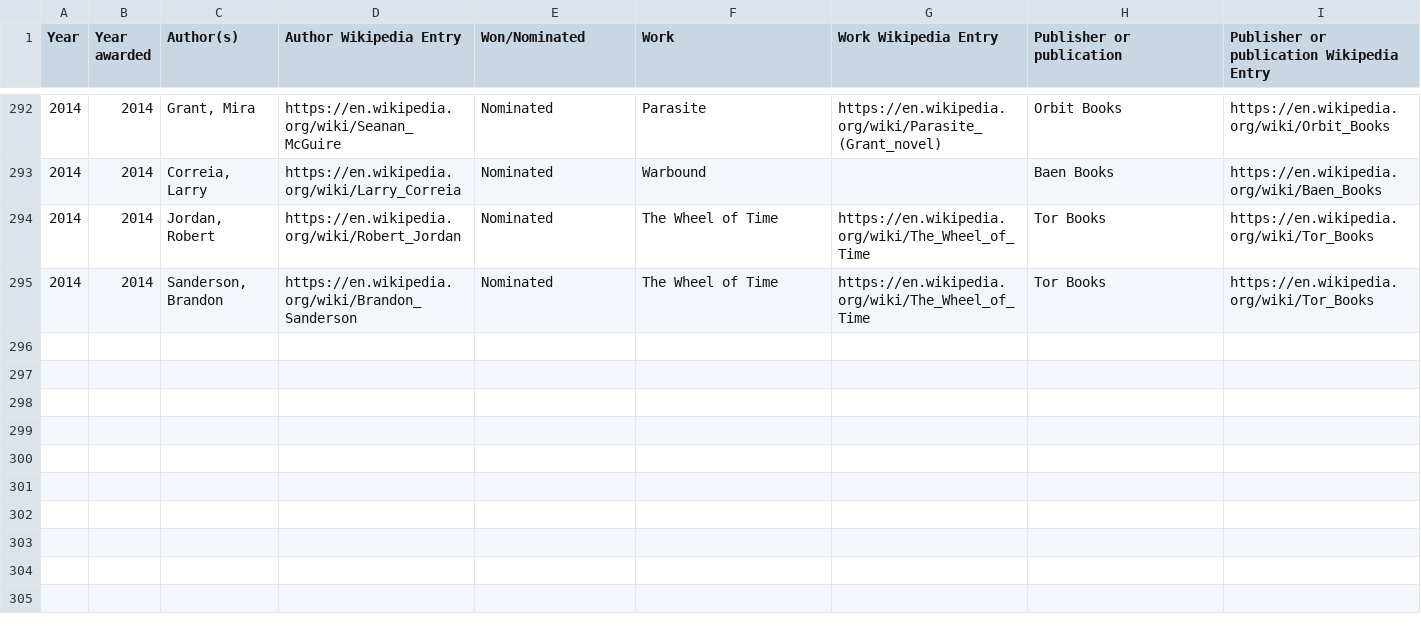
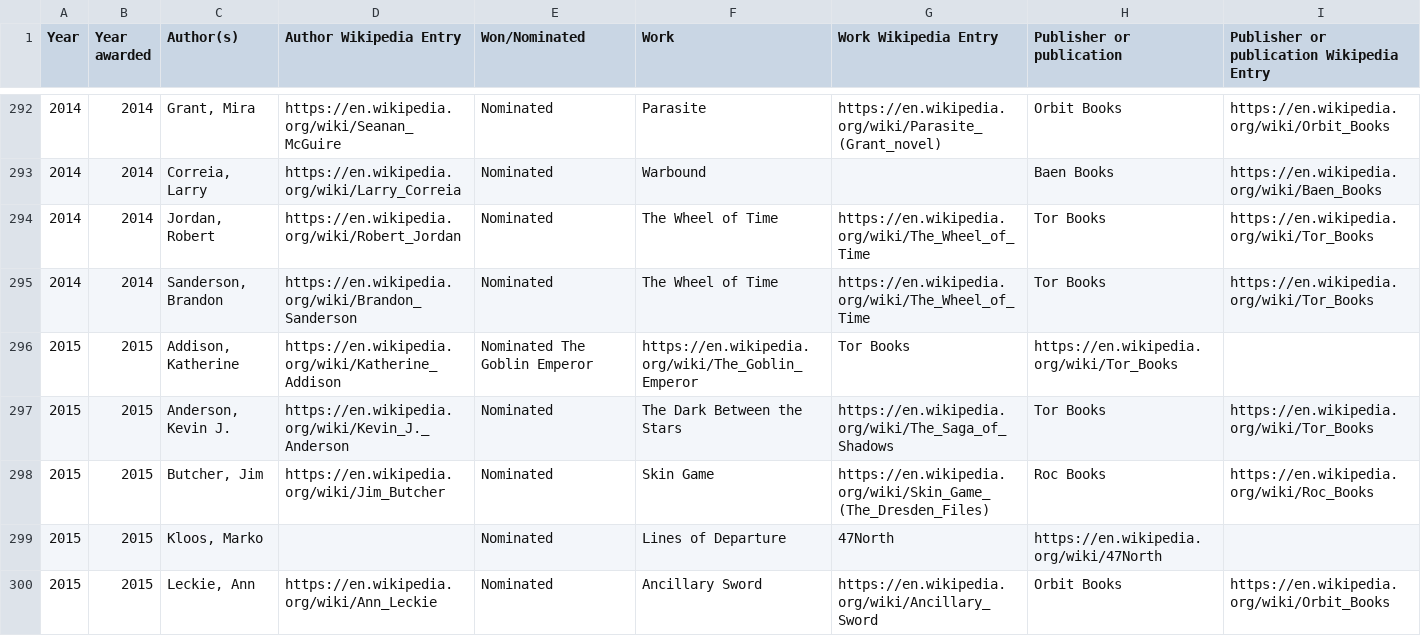
Before and after one commit to bobholt/sci-fi-awards, a TSV file: data/hugo-novel.tsv, drawn as a sheet; only a part is shown, gaps mark what is left out; the diff names each change by its address in the sheet, - before the commit and + after, or states it on an @@ line.

```diff
--- a/data/hugo-novel.tsv
+++ b/data/hugo-novel.tsv
+row 296: 2015 | 2015 | Addison, Katherine | https://en.wikipedia.org/wiki/Katherine_Addison | Nominated The Goblin Emperor | https://en.wikipedia.org/wiki/The_Goblin_Emperor | Tor Books | https://en.wikipedia.org/wiki/Tor_Books
+row 297: 2015 | 2015 | Anderson, Kevin J. | https://en.wikipedia.org/wiki/Kevin_J._Anderson | Nominated | The Dark Between the Stars | https://en.wikipedia.org/wiki/The_Saga_of_Shadows | Tor Books | https://en.wikipedia.org/wiki/Tor_Books
+row 298: 2015 | 2015 | Butcher, Jim | https://en.wikipedia.org/wiki/Jim_Butcher | Nominated | Skin Game | https://en.wikipedia.org/wiki/Skin_Game_(The_Dresden_Files) | Roc Books | https://en.wikipedia.org/wiki/Roc_Books
+row 299: 2015 | 2015 | Kloos, Marko |  | Nominated | Lines of Departure | 47North | https://en.wikipedia.org/wiki/47North
+row 300: 2015 | 2015 | Leckie, Ann | https://en.wikipedia.org/wiki/Ann_Leckie | Nominated | Ancillary Sword | https://en.wikipedia.org/wiki/Ancillary_Sword | Orbit Books | https://en.wikipedia.org/wiki/Orbit_Books
```
Also changed, not shown: data/hugo-novelette.tsv, data/hugo-novella.tsv, 1 other file.
